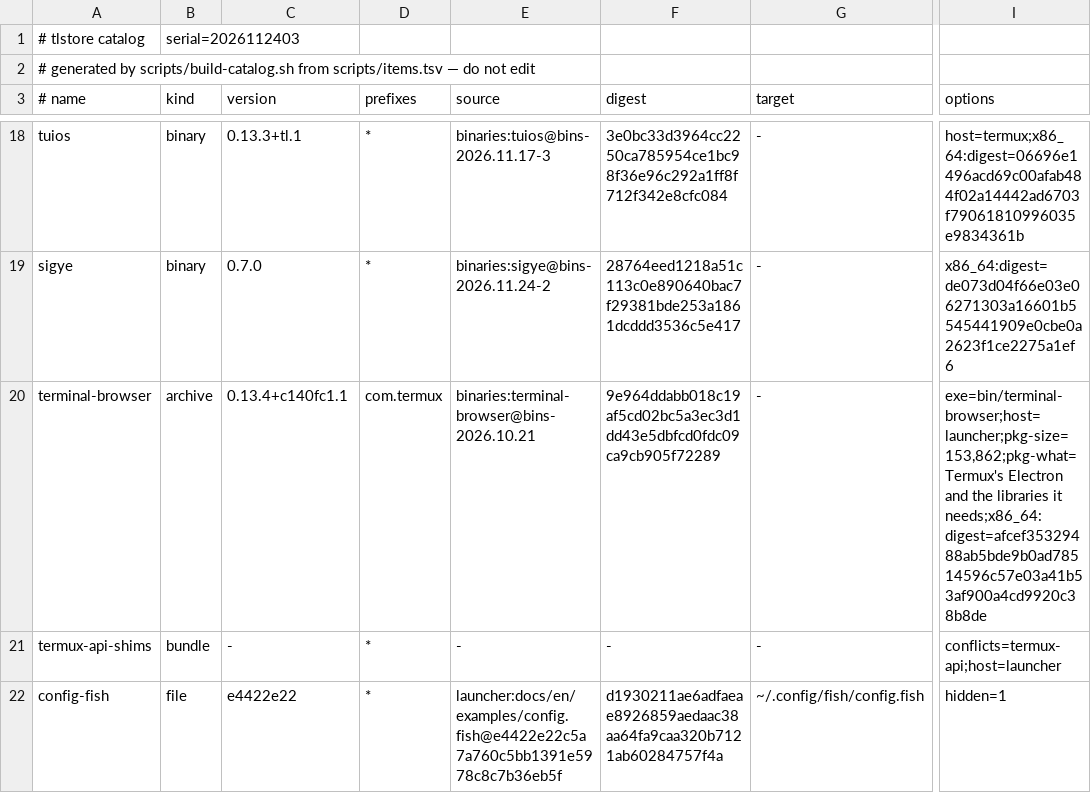
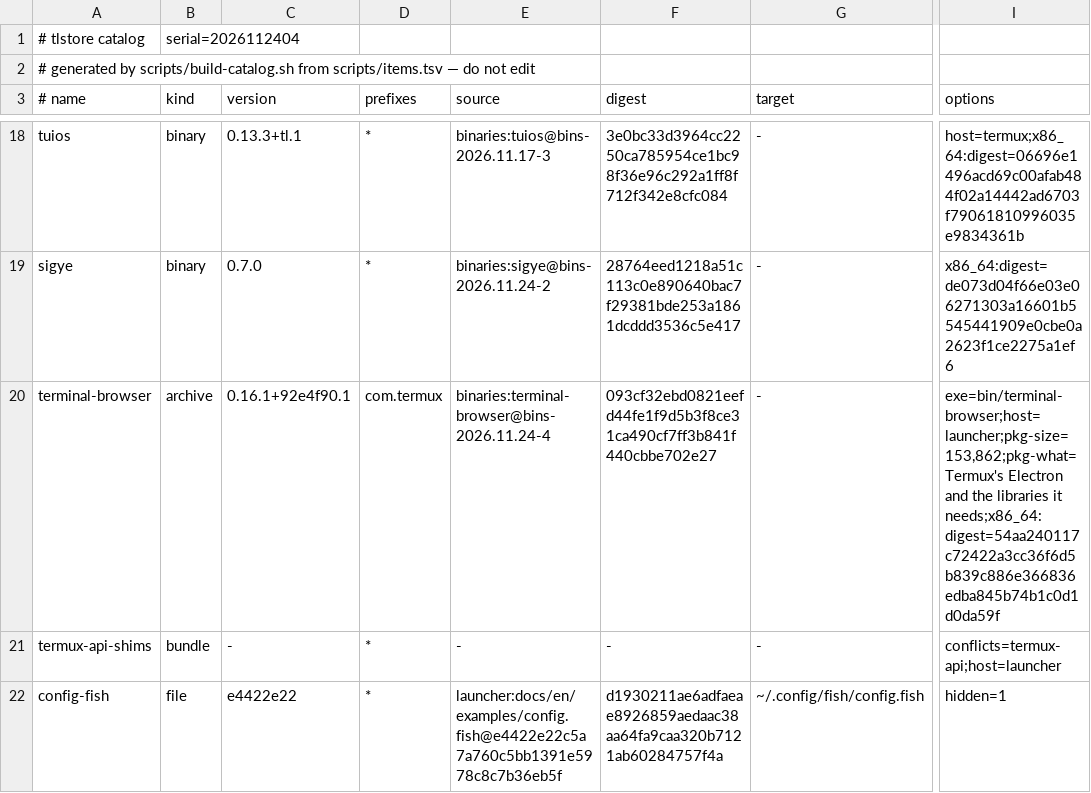
Before and after one commit to PickleHik3/tlstore, a TSV file: dist/catalog.tsv, drawn as a sheet; only a part is shown, gaps mark what is left out; the diff covers the shown part only; the diff names each change by its address in the sheet, - before the commit and + after, or states it on an @@ line.

```diff
--- a/dist/catalog.tsv
+++ b/dist/catalog.tsv
-B1 (kind): serial=2026112403
+B1 (kind): serial=2026112404
-C20 (version): 0.13.4+c140fc1.1
+C20 (version): 0.16.1+92e4f90.1
-E20 (source): binaries:terminal-browser@bins-2026.10.21
+E20 (source): binaries:terminal-browser@bins-2026.11.24-4
-F20 (digest): 9e964ddabb018c19af5cd02bc5a3ec3d1dd43e5dbfcd0fdc09ca9cb905f72289
+F20 (digest): 093cf32ebd0821eefd44fe1f9d5b3f8ce31ca490cf7ff3b841f440cbbe702e27
-I20 (options): …libraries it needs;x86_64:digest=afcef35329488ab5bde9b0ad78514596c57e03a41b53af900a4cd9920c38b8de
+I20 (options): …libraries it needs;x86_64:digest=54aa240117c72422a3cc36f6d5b839c886e366836edba845b74b1c0d1d0da59f
```
Also changed, not shown: 3 edited cells elsewhere in this file, 2 other files.
